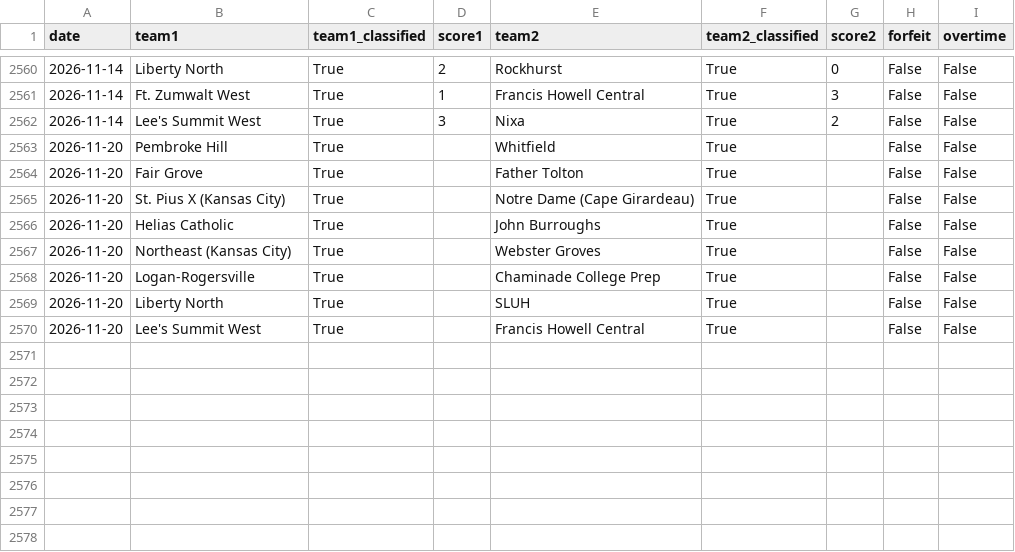
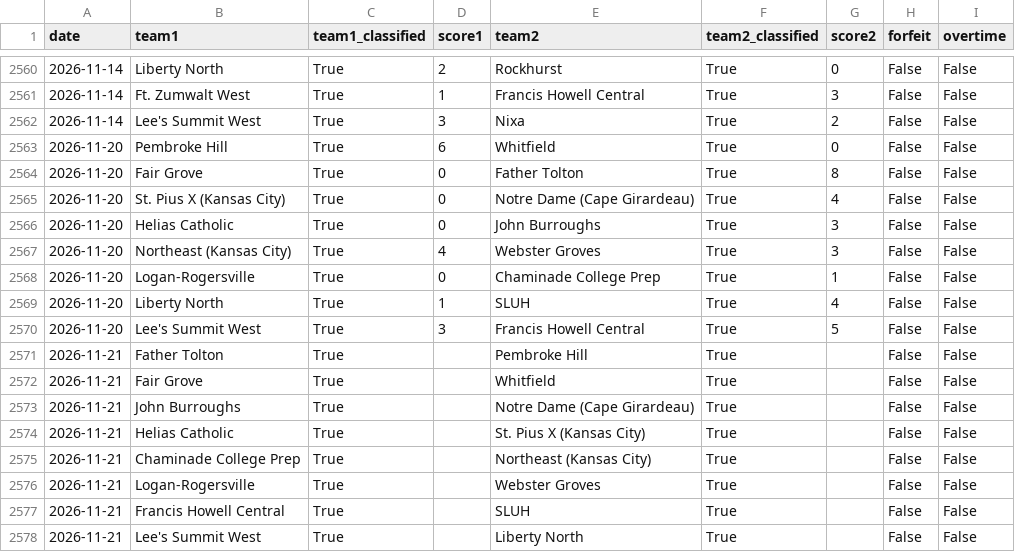
Before and after one commit to AllMOSports/Boys_Soccer_Ratings_2026, a CSV file: boys_soccer_games_2026_all.csv, drawn as a sheet; only a part is shown, gaps mark what is left out.

```diff
--- a/boys_soccer_games_2026_all.csv
+++ b/boys_soccer_games_2026_all.csv
@@ -2562,9 +2562,17 @@ date,team1,team1_classified,score1,team2,team2_classified,score2,forfeit,overtim
 2026-11-14,Lee's Summit West,True,3,Nixa,True,2,False,False
-2026-11-20,Pembroke Hill,True,,Whitfield,True,,False,False
-2026-11-20,Fair Grove,True,,Father Tolton,True,,False,False
-2026-11-20,St. Pius X (Kansas City),True,,Notre Dame (Cape Girardeau),True,,False,False
-2026-11-20,Helias Catholic,True,,John Burroughs,True,,False,False
-2026-11-20,Northeast (Kansas City),True,,Webster Groves,True,,False,False
-2026-11-20,Logan-Rogersville,True,,Chaminade College Prep,True,,False,False
-2026-11-20,Liberty North,True,,SLUH,True,,False,False
-2026-11-20,Lee's Summit West,True,,Francis Howell Central,True,,False,False
+2026-11-20,Pembroke Hill,True,6,Whitfield,True,0,False,False
+2026-11-20,Fair Grove,True,0,Father Tolton,True,8,False,False
+2026-11-20,St. Pius X (Kansas City),True,0,Notre Dame (Cape Girardeau),True,4,False,False
+2026-11-20,Helias Catholic,True,0,John Burroughs,True,3,False,False
+2026-11-20,Northeast (Kansas City),True,4,Webster Groves,True,3,False,False
+2026-11-20,Logan-Rogersville,True,0,Chaminade College Prep,True,1,False,False
+2026-11-20,Liberty North,True,1,SLUH,True,4,False,False
+2026-11-20,Lee's Summit West,True,3,Francis Howell Central,True,5,False,False
+2026-11-21,Father Tolton,True,,Pembroke Hill,True,,False,False
+2026-11-21,Fair Grove,True,,Whitfield,True,,False,False
+2026-11-21,John Burroughs,True,,Notre Dame (Cape Girardeau),True,,False,False
+2026-11-21,Helias Catholic,True,,St. Pius X (Kansas City),True,,False,False
+2026-11-21,Chaminade College Prep,True,,Northeast (Kansas City),True,,False,False
+2026-11-21,Logan-Rogersville,True,,Webster Groves,True,,False,False
+2026-11-21,Francis Howell Central,True,,SLUH,True,,False,False
+2026-11-21,Lee's Summit West,True,,Liberty North,True,,False,False
```
Also changed, not shown: boys_soccer_games_2026.csv, boys_soccer_rankings_2026_all.csv, 23 other files.
